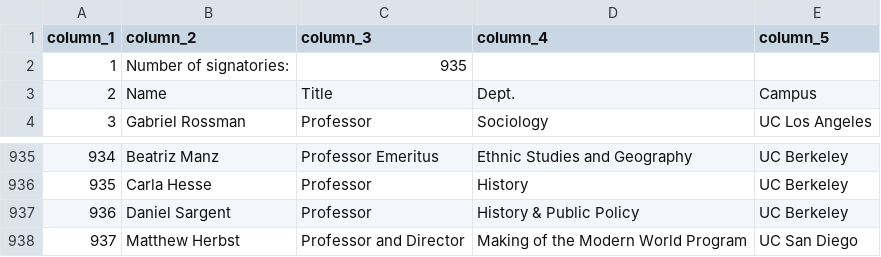
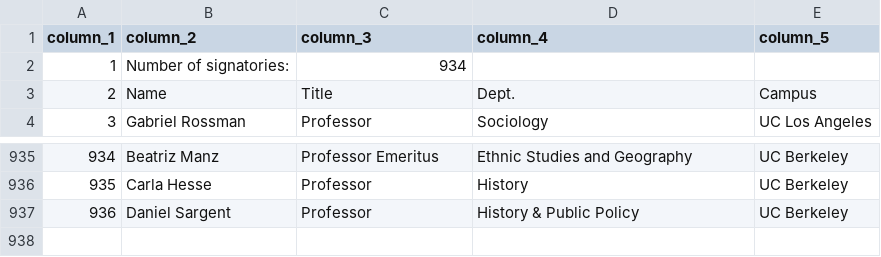
Before and after one commit to Hart-Hornor-Jones/signatory-analyzer, a CSV file: signatures/socscihum_table.csv, drawn as a sheet; only a part is shown, gaps mark what is left out.

Commit message:
Update data 2026-08-30 08:52

```diff
--- a/signatures/socscihum_table.csv
+++ b/signatures/socscihum_table.csv
@@ -1,3 +1,3 @@
 column_1,column_2,column_3,column_4,column_5
-1,Number of signatories:,935,,
+1,Number of signatories:,934,,
 2,Name,Title,Dept.,Campus
@@ -937,2 +937 @@
 936,Daniel Sargent,Professor,History & Public Policy,UC Berkeley
-937,Matthew Herbst,Professor and Director,Making of the Modern World Program,UC San Diego
```
Also changed, not shown: signatures/ucstudentsuccess_table.csv, 6 other files.
